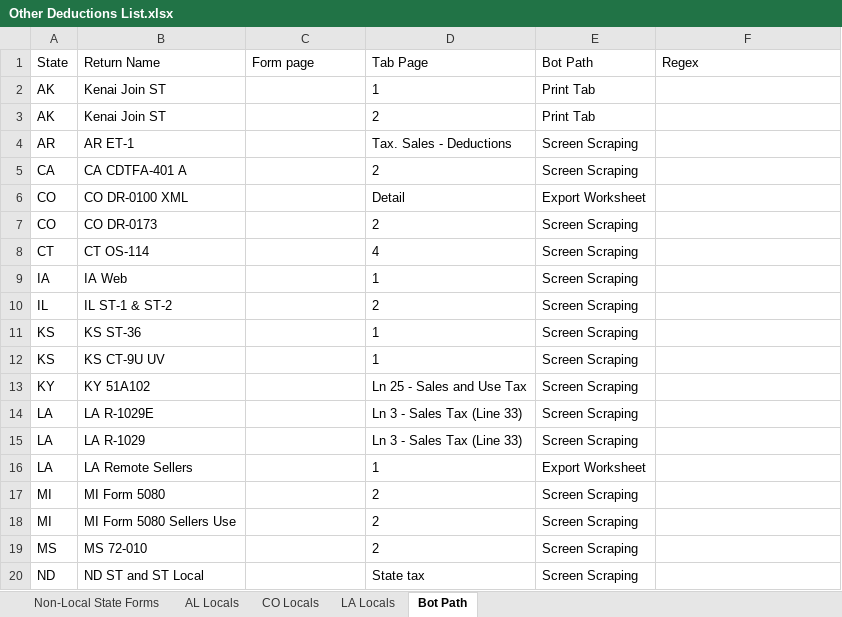
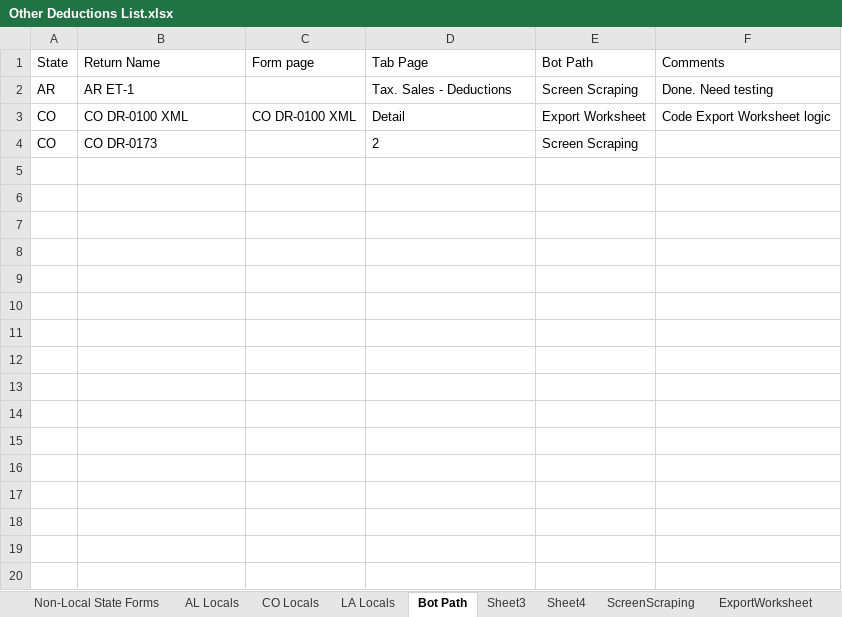
Before and after one commit to NahuelSovos98/STS_InternalReviewBot, an Excel workbook: Documentation/Lists/Other Deductions List.xlsx, sheet Bot Path, drawn as a sheet; only a part is shown; values as stored, in another font and other column widths than the file's, no borders; removed rows and columns are numbered as before the commit, all else as after; the diff covers the shown part only; the diff names each change by its address in the sheet, - before the commit and + after, or states it on an @@ line.

Commit message:
Create Screen scraping workflow

```diff
--- a/Documentation/Lists/Other Deductions List.xlsx (sheet Bot Path)
+++ b/Documentation/Lists/Other Deductions List.xlsx (sheet Bot Path)
+sheet tab: Sheet3
+sheet tab: Sheet4
+sheet tab: ScreenScraping
+sheet tab: ExportWorksheet
-F1: Regex
+F1: Comments
-row 2: AK | Kenai Join ST |  | 1 | Print Tab
-row 3: AK | Kenai Join ST |  | 2 | Print Tab
-F2 (Comments): (empty)
+F2 (Comments): Done. Need testing
-row 5: CA | CA CDTFA-401 A |  | 2 | Screen Scraping
-C3 (Form page): (empty)
+C3 (Form page): CO DR-0100 XML
-F3 (Comments): (empty)
+F3 (Comments): Code Export Worksheet logic
-row 8: CT | CT OS-114 |  | 4 | Screen Scraping
-row 9: IA | IA Web |  | 1 | Screen Scraping
-row 10: IL | IL ST-1 & ST-2 |  | 2 | Screen Scraping
-row 11: KS | KS ST-36 |  | 1 | Screen Scraping
-row 12: KS | KS CT-9U UV |  | 1 | Screen Scraping
-row 13: KY | KY 51A102 |  | Ln 25 - Sales and Use Tax | Screen Scraping
-row 14: LA | LA R-1029E |  | Ln 3 - Sales Tax (Line 33) | Screen Scraping
-row 15: LA | LA R-1029 |  | Ln 3 - Sales Tax (Line 33) | Screen Scraping
-row 16: LA | LA Remote Sellers |  | 1 | Export Worksheet
-row 17: MI | MI Form 5080 |  | 2 | Screen Scraping
-row 18: MI | MI Form 5080 Sellers Use |  | 2 | Screen Scraping
-row 19: MS | MS 72-010 |  | 2 | Screen Scraping
-row 20: ND | ND ST and ST Local |  | State tax | Screen Scraping
```
Also changed, not shown: 12 removed rows elsewhere in this sheet, STS IR Bot Performer/Data/CountyMapping.xlsx, 8 other files.
